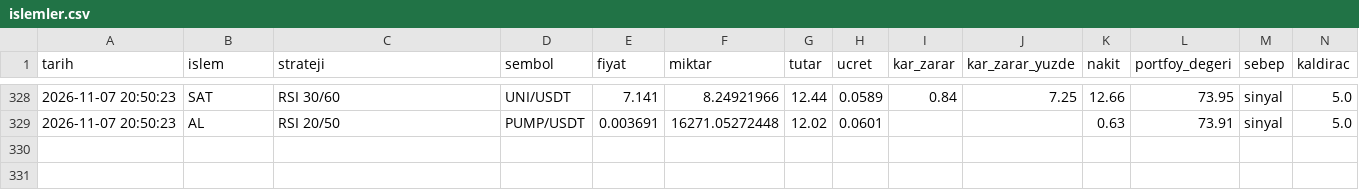
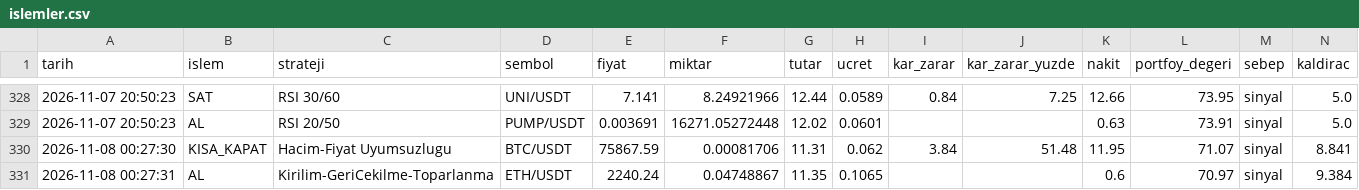
Before and after one commit to KaanBozogluIS/trade-ajani, a CSV file: kaan_trade_panel/cikti/sanal_trader/islemler.csv, drawn as a sheet; only a part is shown, gaps mark what is left out.

```diff
--- a/kaan_trade_panel/cikti/sanal_trader/islemler.csv
+++ b/kaan_trade_panel/cikti/sanal_trader/islemler.csv
@@ -329 +329,3 @@ tarih,islem,strateji,sembol,fiyat,miktar,tutar,ucret,kar_zarar,kar_zarar_yuzde,n
 2026-11-07 20:50:23,AL,RSI 20/50,PUMP/USDT,0.003691,16271.05272448,12.02,0.0601,,,0.63,73.91,sinyal,5.0
+2026-11-08 00:27:30,KISA_KAPAT,Hacim-Fiyat Uyumsuzlugu,BTC/USDT,75867.59,0.00081706,11.31,0.062,3.84,51.48,11.95,71.07,sinyal,8.841
+2026-11-08 00:27:31,AL,Kirilim-GeriCekilme-Toparlanma,ETH/USDT,2240.24,0.04748867,11.35,0.1065,,,0.6,70.97,sinyal,9.384
```
Also changed, not shown: 5 other files.
